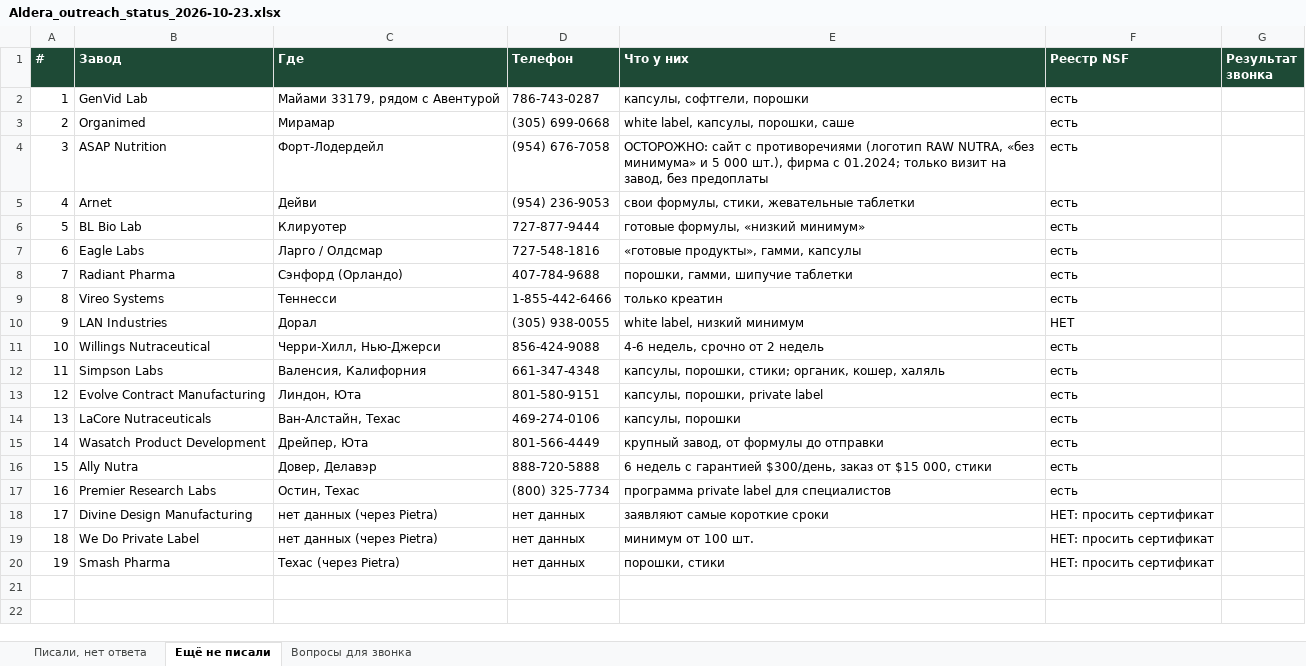
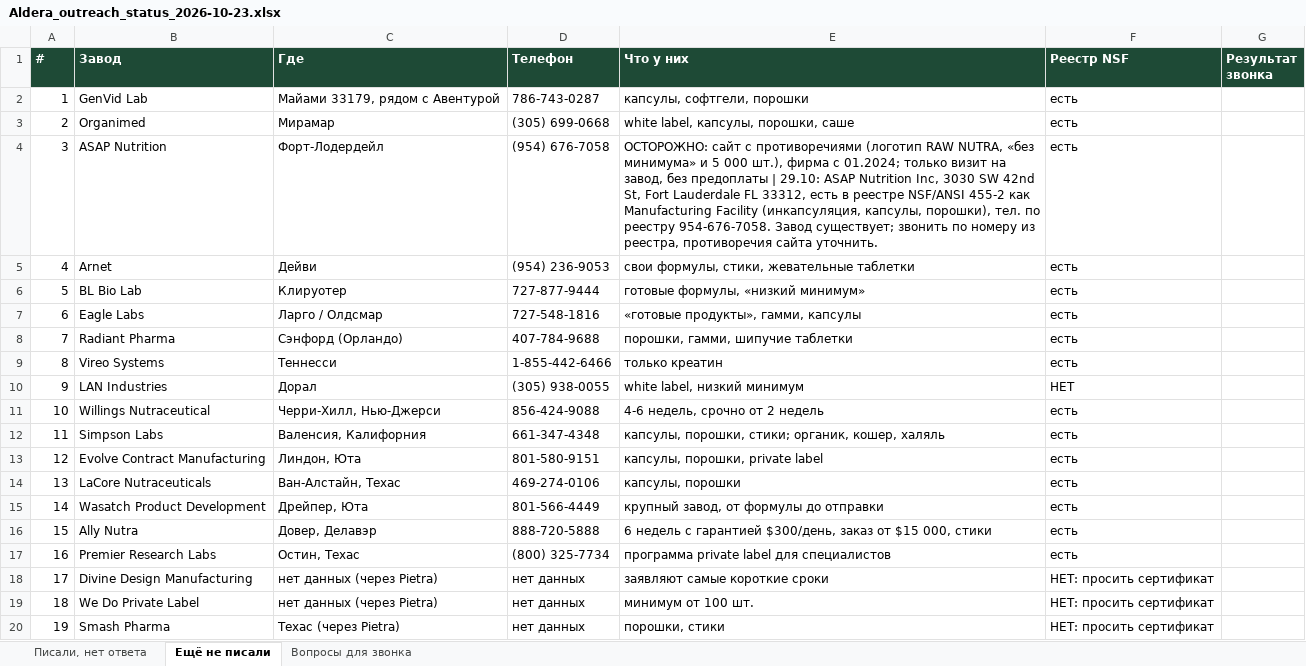
Before and after one commit to arorlov93/The-Aldera, an Excel workbook: suppliers_us/Aldera_outreach_status_2026-10-23.xlsx, sheet Ещё не писали, drawn as a sheet; values as stored, in another font and other column widths than the file's, no borders; the diff names each change by its address in the sheet, - before the commit and + after, or states it on an @@ line.

```diff
--- a/suppliers_us/Aldera_outreach_status_2026-10-23.xlsx (sheet Ещё не писали)
+++ b/suppliers_us/Aldera_outreach_status_2026-10-23.xlsx (sheet Ещё не писали)
-E4 (Что у них): …без предоплаты
+E4 (Что у них): …без предоплаты | 29.10: ASAP Nutrition Inc, 3030 SW 42nd St, Fort Lauderdale FL 33312, есть в реестре NSF/ANSI 455-2 как Manufacturing Facility (инкапсуляция, капсулы, порошки), тел. по реестру 954-676-7058. Завод существует; звонить по номеру из реестра, противоречия сайта уточнить.
```
